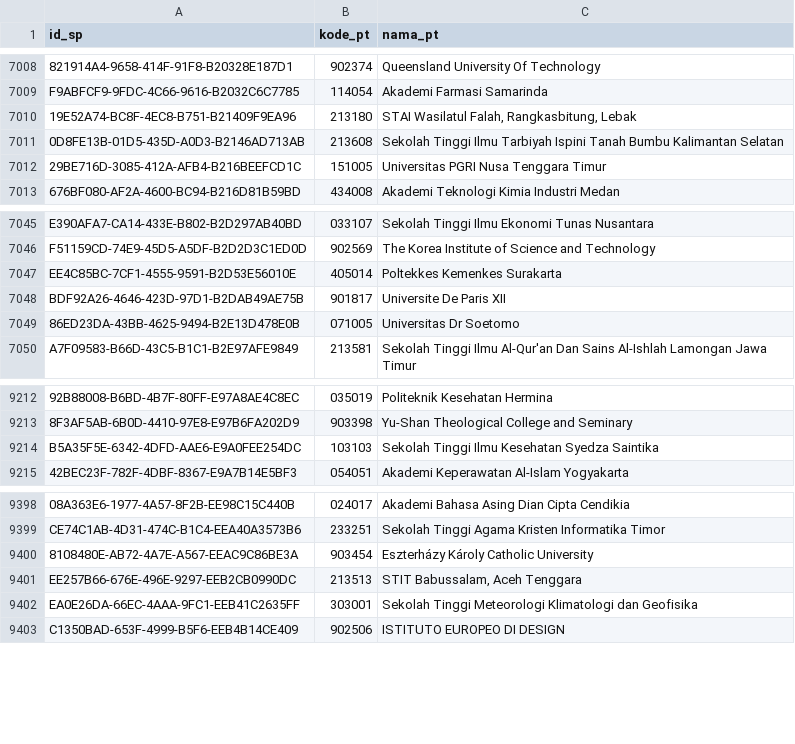
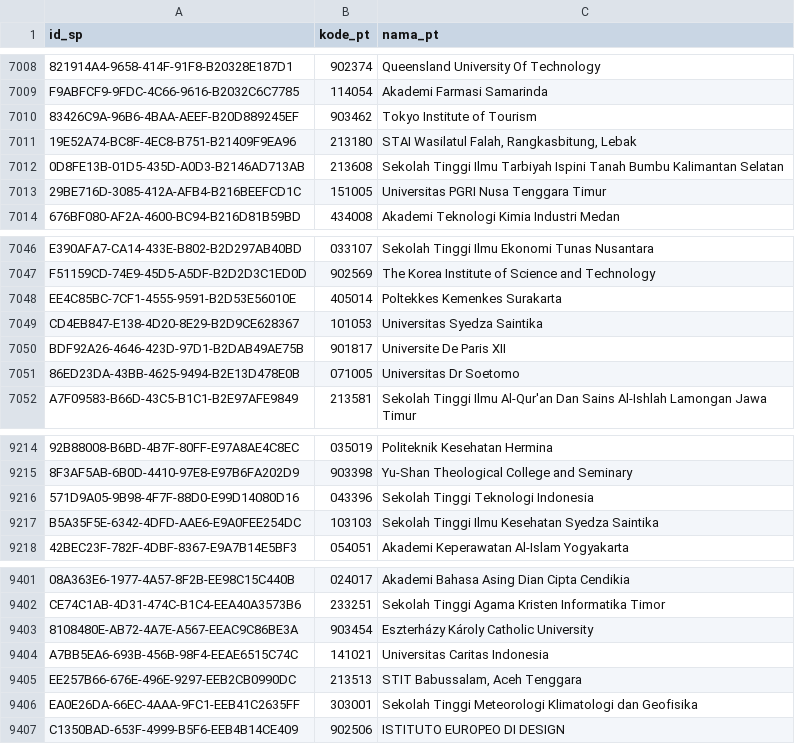
Before and after one commit to mzakiyuddin/daftar-perguruan-tinggi-indonesia, a CSV file: data/data.csv, drawn as a sheet; only a part is shown, gaps mark what is left out; the diff names each change by its address in the sheet, - before the commit and + after, or states it on an @@ line.

```diff
--- a/data/data.csv
+++ b/data/data.csv
+row 7010: 83426C9A-96B6-4BAA-AEEF-B20D889245EF | 903462 | Tokyo Institute of Tourism
+row 7049: CD4EB847-E138-4D20-8E29-B2D9CE628367 | 101053 | Universitas Syedza Saintika
+row 9216: 571D9A05-9B98-4F7F-88D0-E99D14080D16 | 043396 | Sekolah Tinggi Teknologi Indonesia
+row 9404: A7BB5EA6-693B-456B-98F4-EEAE6515C74C | 141021 | Universitas Caritas Indonesia
```
Also changed, not shown: 1 other file.
